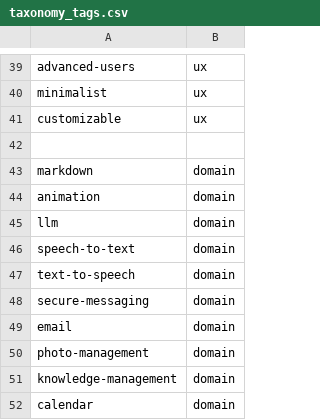
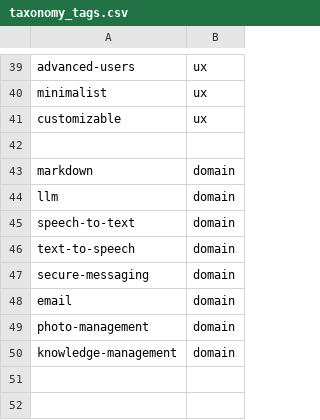
Before and after one commit to theopenfinder/theopenfinder, a CSV file: data/taxonomy_tags.csv, drawn as a sheet; only a part is shown, gaps mark what is left out.

Commit message:
Remove unused tags to reduce taxonomy noise

```diff
--- a/data/taxonomy_tags.csv
+++ b/data/taxonomy_tags.csv
@@ -43,3 +43,2 @@ customizable,ux
 markdown,domain
-animation,domain
 llm,domain
@@ -51,2 +50 @@ photo-management,domain
 knowledge-management,domain
-calendar,domain
```
